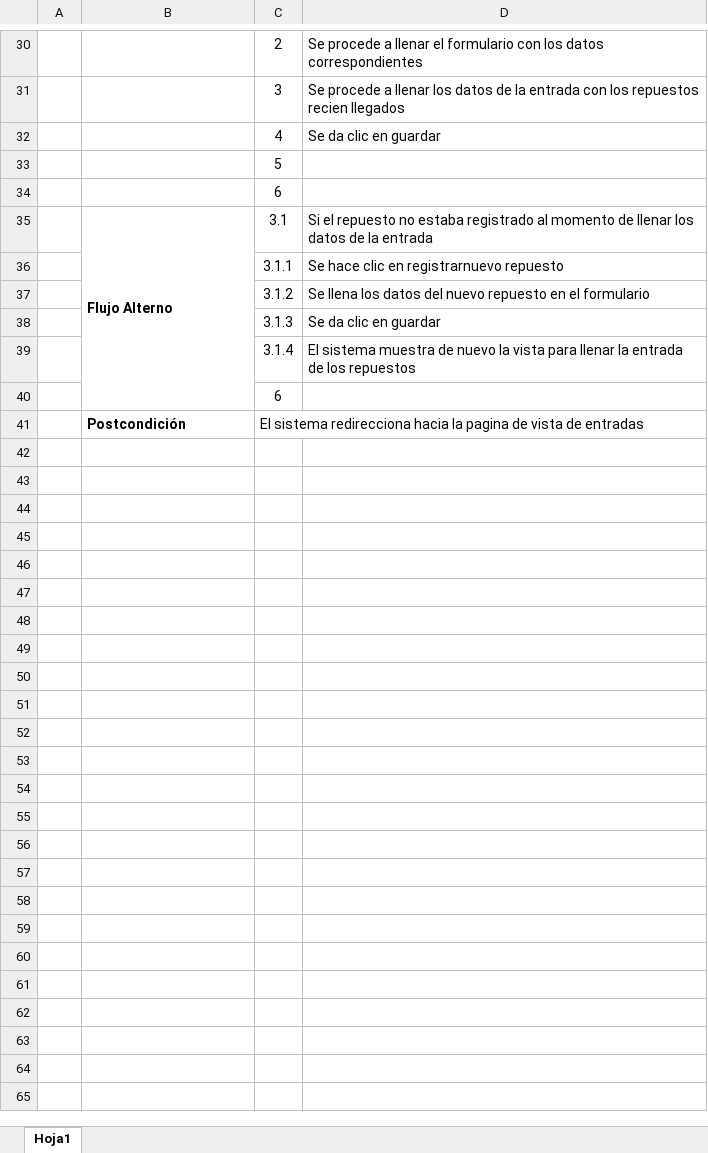
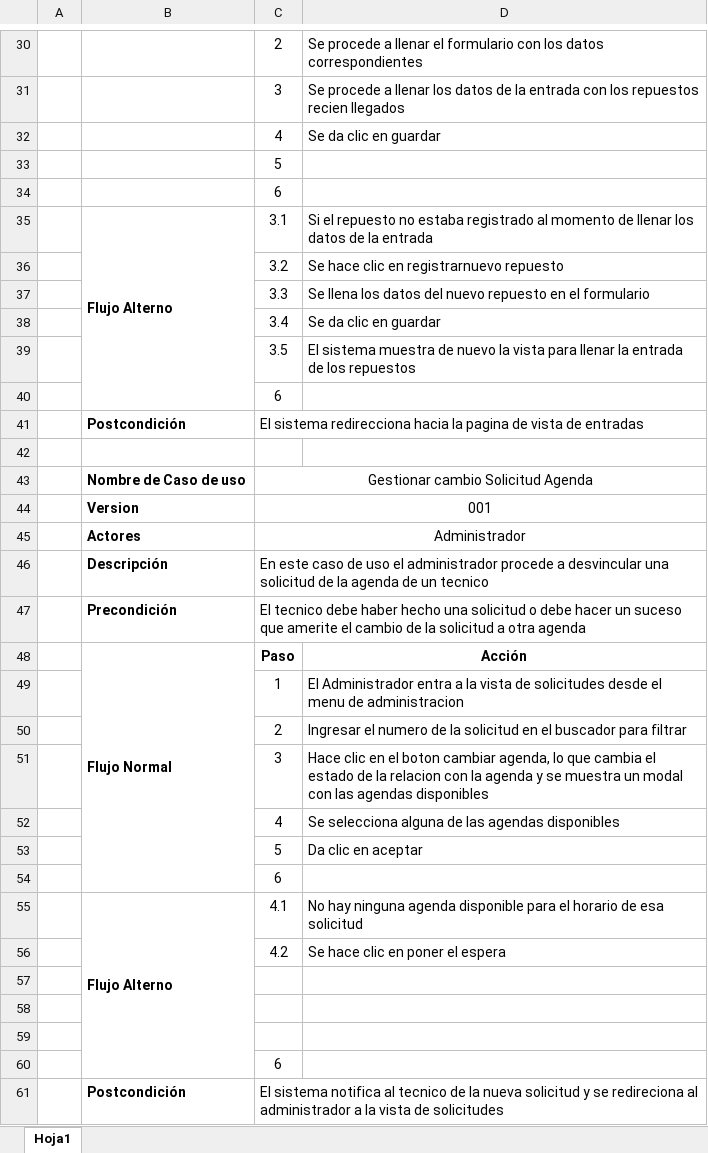
Before and after one commit to JosCha94/DiagramasTAP, an Excel workbook: Fichas Casos de Uso.xlsx, sheet Hoja1, drawn as a sheet; only a part is shown, gaps mark what is left out; values as stored, in another font and other column widths than the file's, no borders; the diff covers the shown part only; the diff names each change by its address in the sheet, - before the commit and + after, or states it on an @@ line.

Commit message:
Update Fichas Casos de Uso.xlsx
nuevo caso en fichas

```diff
--- a/Fichas Casos de Uso.xlsx (sheet Hoja1)
+++ b/Fichas Casos de Uso.xlsx (sheet Hoja1)
-C36: 3.1.1
+C36: 3.2
-C37: 3.1.2
+C37: 3.3
-C38: 3.1.3
+C38: 3.4
-C39: 3.1.4
+C39: 3.5
+row 42: (empty)
+row 43:  | Nombre de Caso de uso | Gestionar cambio Solicitud Agenda
+row 44:  | Version | 001
+row 45:  | Actores | Administrador
+row 46:  | Descripción | En este caso de uso el administrador procede a desvincular una solicitud de la agenda de un tecnico
+row 47:  | Precondición | El tecnico debe haber hecho una solicitud o debe hacer un suceso que amerite el cambio de la solicitud a otra agenda
+row 48:  | Flujo Normal | Paso | Acción
+row 49:  |  | 1 | El Administrador entra a la vista de solicitudes desde el menu de administracion
+row 50:  |  | 2 | Ingresar el numero de la solicitud en el buscador para filtrar
+row 51:  |  | 3 | Hace clic en el boton cambiar agenda, lo que cambia el estado de la relacion con la agenda y se muestra un modal con las agendas disponibles
+row 52:  |  | 4 | Se selecciona alguna de las agendas disponibles
+row 53:  |  | 5 | Da clic en aceptar
+row 54:  |  | 6
+row 55:  | Flujo Alterno | 4.1 | No hay ninguna agenda disponible para el horario de esa solicitud
+row 56:  |  | 4.2 | Se hace clic en poner el espera
+row 57: (empty)
+row 58: (empty)
+row 59: (empty)
+row 60:  |  | 6
+row 61:  | Postcondición | El sistema notifica al tecnico de la nueva solicitud y se redireciona al administrador a la vista de solicitudes
```
Also changed, not shown: cell formats elsewhere in this sheet.
